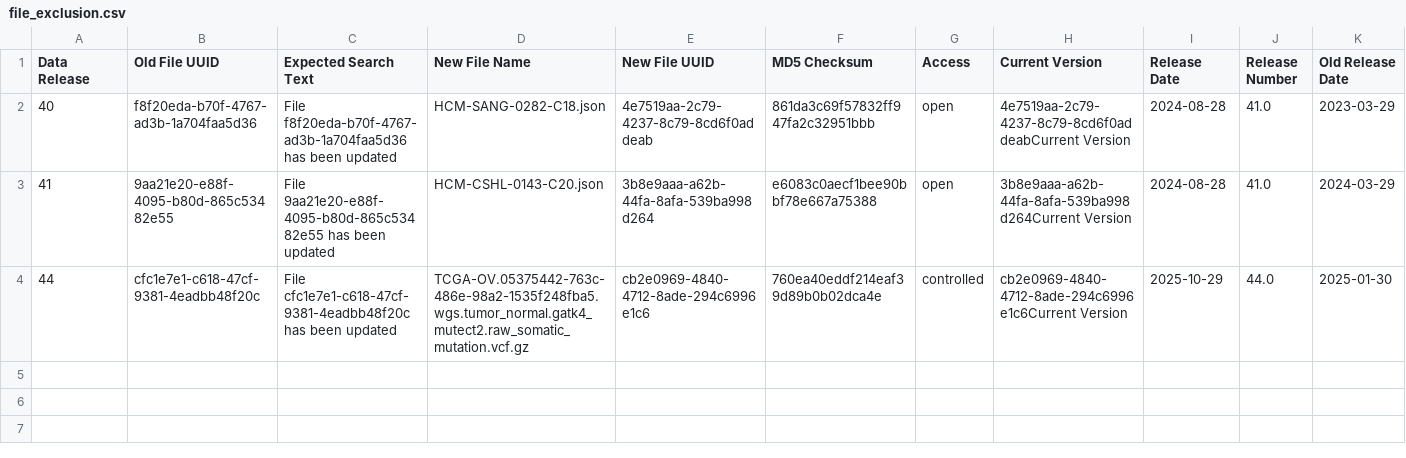
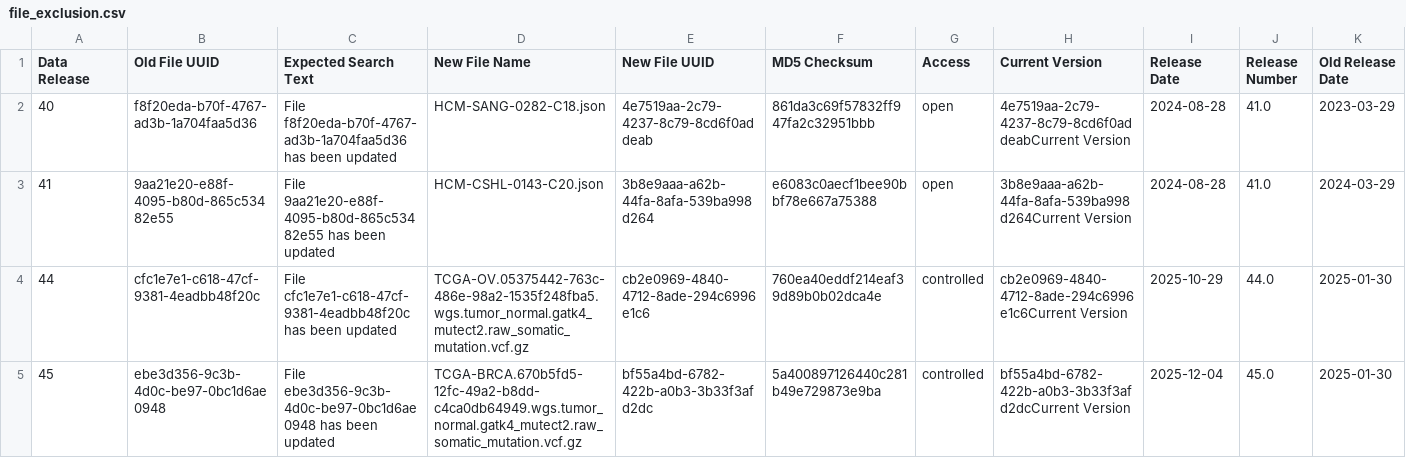
Before and after one commit to NCI-GDC/gdc-frontend-framework, a CSV file: holmes-py/resources/data_release/file_exclusion.csv, drawn as a sheet; only a part is shown; rows hold the shown columns only; the diff names each change by its address in the sheet, - before the commit and + after, or states it on an @@ line.

```diff
--- a/holmes-py/resources/data_release/file_exclusion.csv
+++ b/holmes-py/resources/data_release/file_exclusion.csv
+row 5: 45 | ebe3d356-9c3b-4d0c-be97-0bc1d6ae0948 | File ebe3d356-9c3b-4d0c-be97-0bc1d6ae0948 has been updated | TCGA-BRCA.670b5fd5-12fc-49a2-b8dd-c4ca0db64949.wgs.tumor_normal.gatk4_mutect2.raw_somatic_mutation.vcf.gz | bf55a4bd-6782-422b-a0b3-3b33f3afd2dc | 5a400897126440c281b49e729873e9ba | controlled | bf55a4bd-6782-422b-a0b3-3b33f3afd2dcCurrent Version | 2025-12-04 | 45.0 | 2025-01-30
```
Also changed, not shown: holmes-py/resources/data_release/annotation_inclusion.csv, holmes-py/resources/data_release/case_inclusion.csv, 13 other files.
